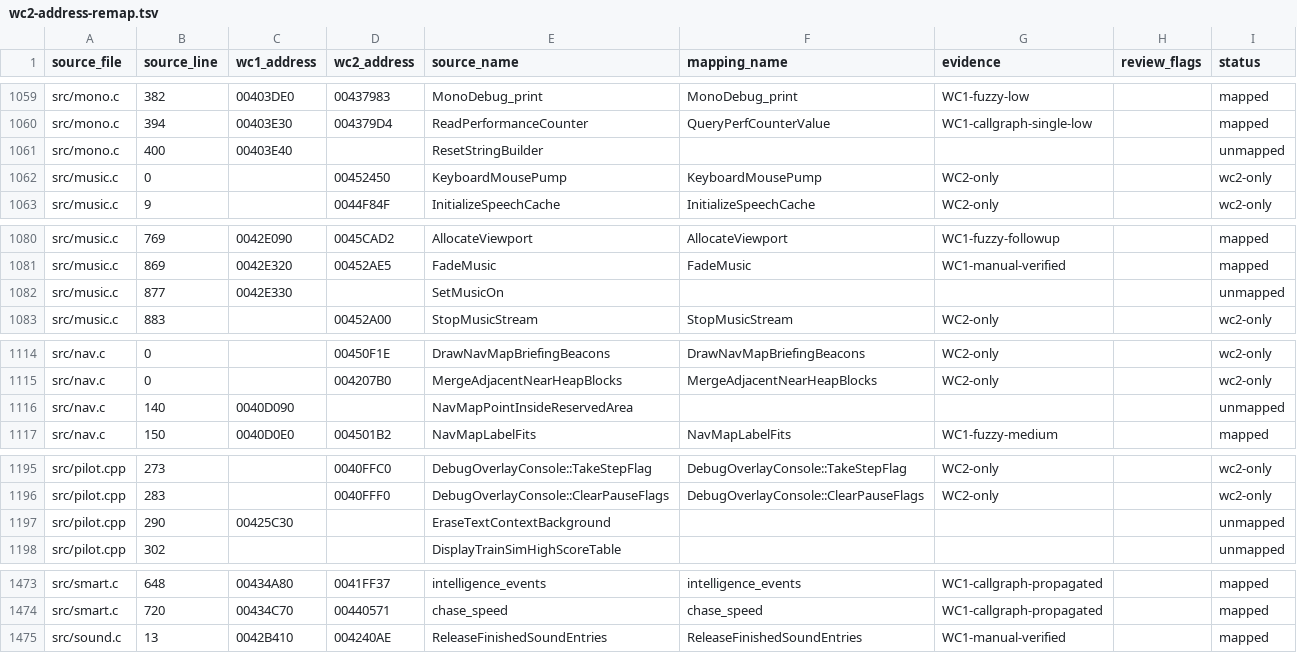
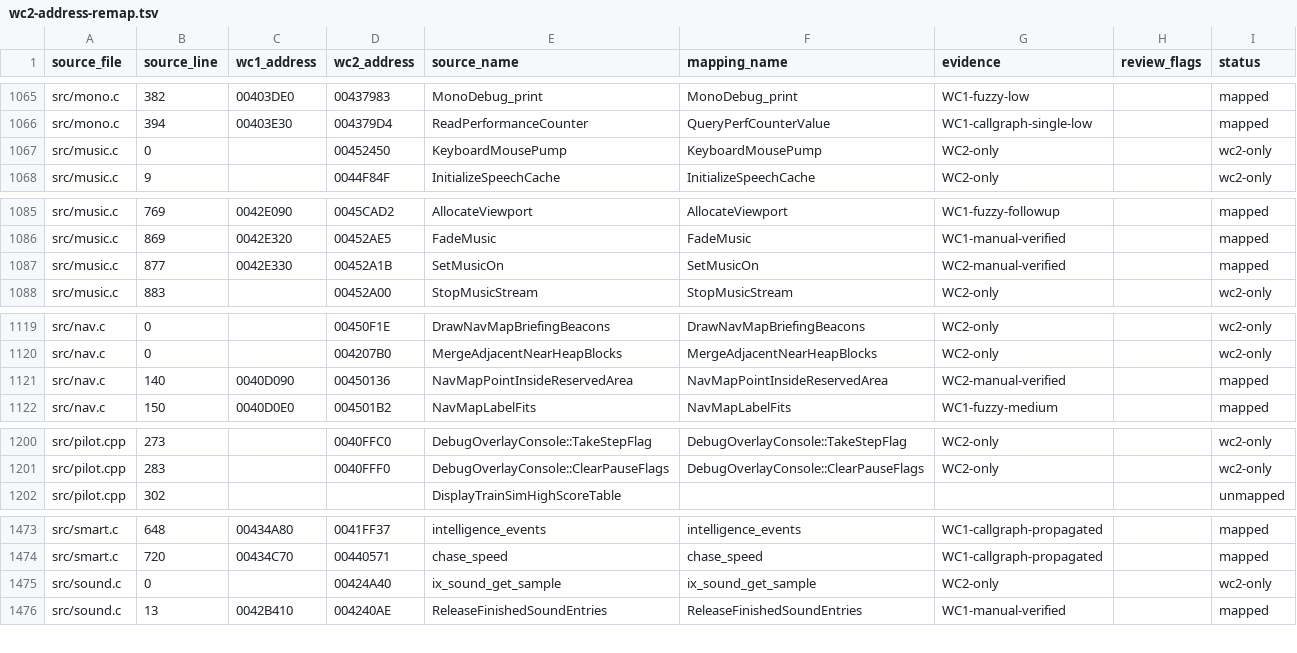
Before and after one commit to neuromancer/wc2-re, a TSV file: reports/wc2-address-remap.tsv, drawn as a sheet; only a part is shown, gaps mark what is left out; the diff covers the shown part only.

```diff
--- a/reports/wc2-address-remap.tsv
+++ b/reports/wc2-address-remap.tsv
@@ -1060,3 +1066,2 @@ src/mono.c	382	00403DE0	00437983	MonoDebug_print	MonoDebug_print	WC1-fuzzy-low
 src/mono.c	394	00403E30	004379D4	ReadPerformanceCounter	QueryPerfCounterValue	WC1-callgraph-single-low		mapped
-src/mono.c	400	00403E40		ResetStringBuilder				unmapped
 src/music.c	0		00452450	KeyboardMousePump	KeyboardMousePump	WC2-only		wc2-only
@@ -1081,3 +1086,3 @@ src/music.c	769	0042E090	0045CAD2	AllocateViewport	AllocateViewport	WC1-fuzzy-fo
 src/music.c	869	0042E320	00452AE5	FadeMusic	FadeMusic	WC1-manual-verified		mapped
-src/music.c	877	0042E330		SetMusicOn				unmapped
+src/music.c	877	0042E330	00452A1B	SetMusicOn	SetMusicOn	WC2-manual-verified		mapped
 src/music.c	883		00452A00	StopMusicStream	StopMusicStream	WC2-only		wc2-only
@@ -1115,3 +1120,3 @@ src/nav.c	0		00450F1E	DrawNavMapBriefingBeacons	DrawNavMapBriefingBeacons	WC2-on
 src/nav.c	0		004207B0	MergeAdjacentNearHeapBlocks	MergeAdjacentNearHeapBlocks	WC2-only		wc2-only
-src/nav.c	140	0040D090		NavMapPointInsideReservedArea				unmapped
+src/nav.c	140	0040D090	00450136	NavMapPointInsideReservedArea	NavMapPointInsideReservedArea	WC2-manual-verified		mapped
 src/nav.c	150	0040D0E0	004501B2	NavMapLabelFits	NavMapLabelFits	WC1-fuzzy-medium		mapped
@@ -1196,3 +1201,2 @@ src/pilot.cpp	273		0040FFC0	DebugOverlayConsole::TakeStepFlag	DebugOverlayConsol
 src/pilot.cpp	283		0040FFF0	DebugOverlayConsole::ClearPauseFlags	DebugOverlayConsole::ClearPauseFlags	WC2-only		wc2-only
-src/pilot.cpp	290	00425C30		EraseTextContextBackground				unmapped
 src/pilot.cpp	302			DisplayTrainSimHighScoreTable				unmapped
@@ -1474,2 +1474,3 @@ src/smart.c	648	00434A80	0041FF37	intelligence_events	intelligence_events	WC1-ca
 src/smart.c	720	00434C70	00440571	chase_speed	chase_speed	WC1-callgraph-propagated		mapped
+src/sound.c	0		00424A40	ix_sound_get_sample	ix_sound_get_sample	WC2-only		wc2-only
 src/sound.c	13	0042B410	004240AE	ReleaseFinishedSoundEntries	ReleaseFinishedSoundEntries	WC1-manual-verified		mapped
```
Also changed, not shown: 7 added rows, 5 removed rows and 8 edited cells elsewhere in this file, ghidra_scripts/wc1_wc2_name_map.tsv, 10 other files.
